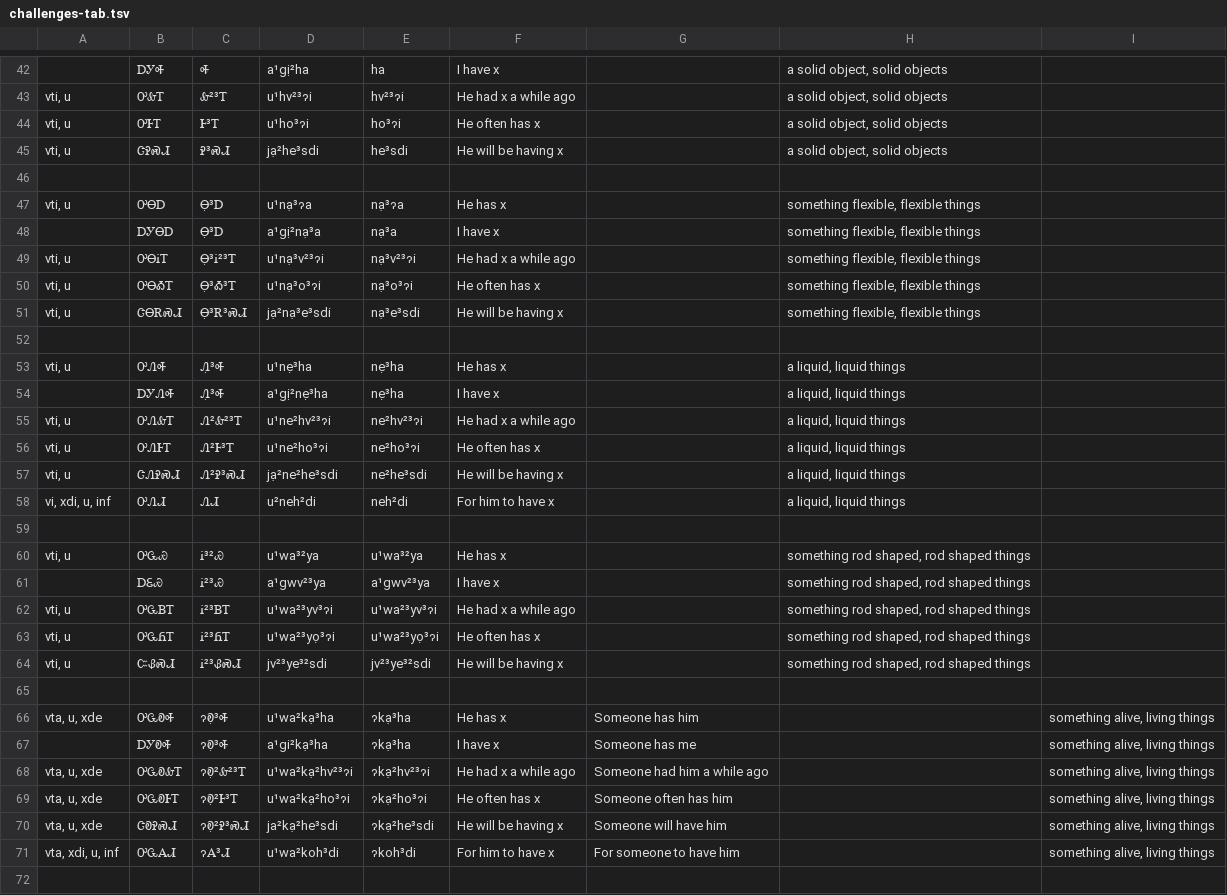
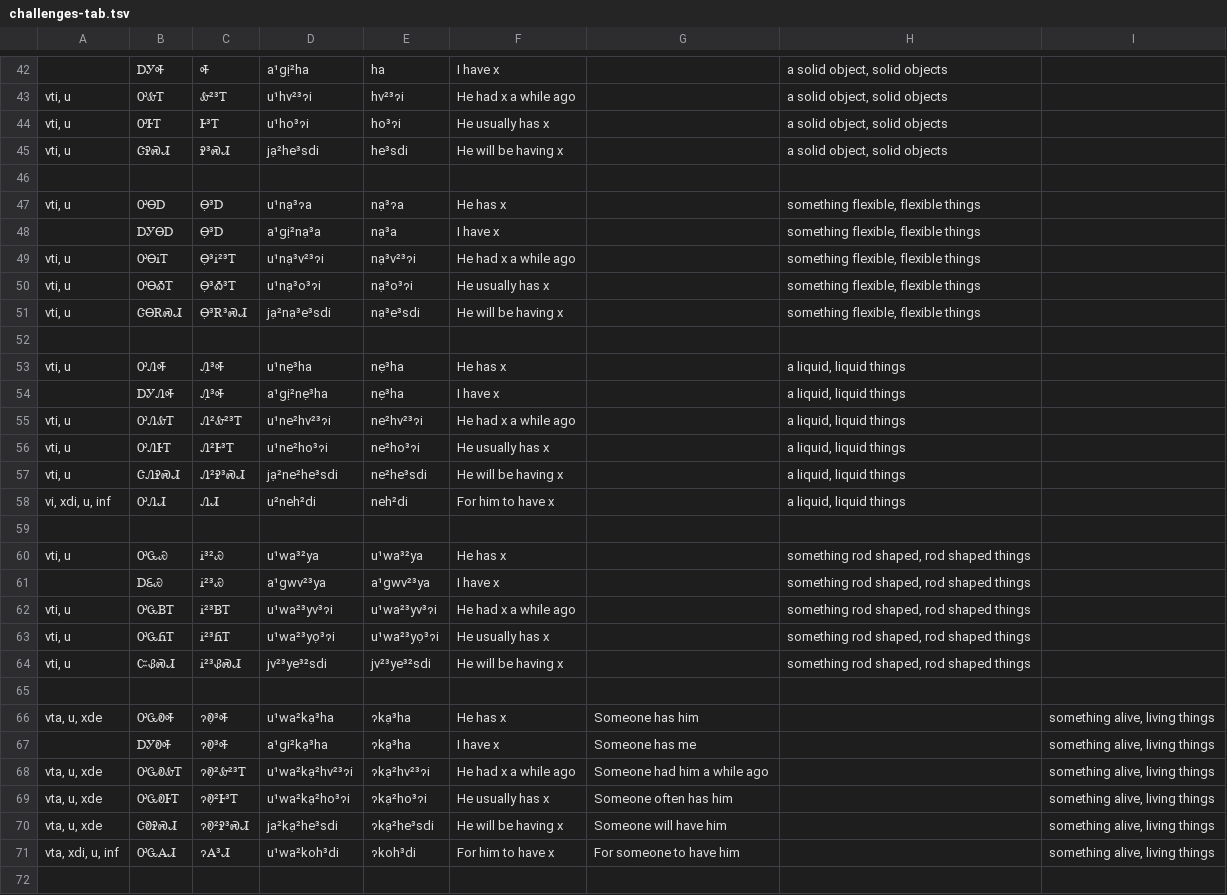
Before and after one commit to CherokeeLanguage/BoundPronouns, a TSV file: android/assets/tsv/challenges-tab.tsv, drawn as a sheet; only a part is shown, gaps mark what is left out; the diff covers the shown part only; the diff names each change by its address in the sheet, - before the commit and + after, or states it on an @@ line.

```diff
--- a/android/assets/tsv/challenges-tab.tsv
+++ b/android/assets/tsv/challenges-tab.tsv
-F44: He often has x
+F44: He usually has x
-F50: He often has x
+F50: He usually has x
-F56: He often has x
+F56: He usually has x
-F63: He often has x
+F63: He usually has x
-F69: He often has x
+F69: He usually has x
```
Also changed, not shown: 10 added rows and 14 edited cells elsewhere in this file.
